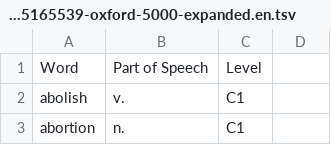
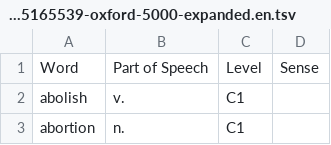
Before and after one commit to voothi/20241223170748-kardenwort, a TSV file: data/en/20260715165539-oxford-5000-expanded.en.tsv, drawn as a sheet; only a part is shown; the diff covers the shown part only.

```diff
--- a/data/en/20260715165539-oxford-5000-expanded.en.tsv
+++ b/data/en/20260715165539-oxford-5000-expanded.en.tsv
@@ -1 +1 @@
-Word	Part of Speech	Level
+Word	Part of Speech	Level	Sense
```
Also changed, not shown: 10 edited cells elsewhere in this file, data/en/20260715160822-oxford-3000.en.tsv.
